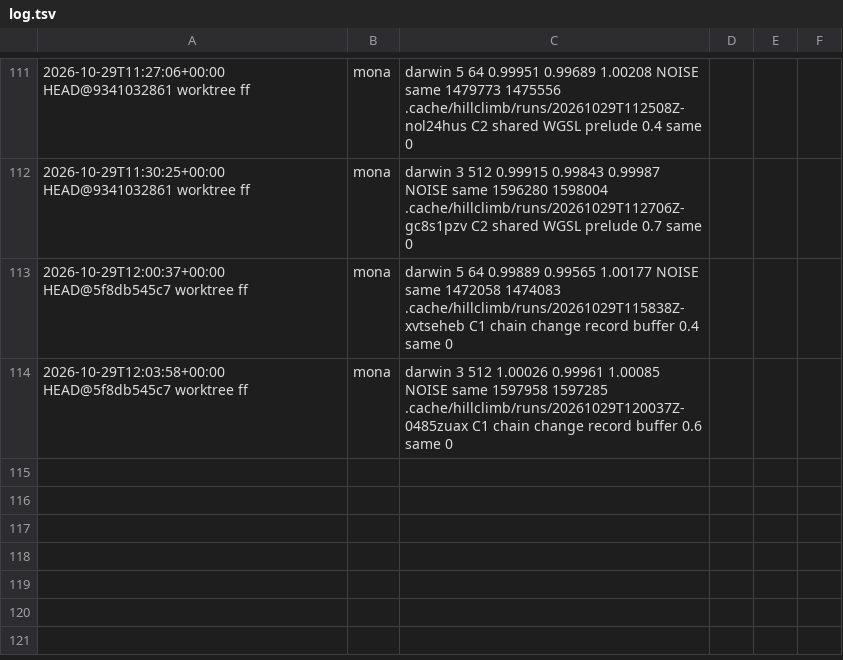
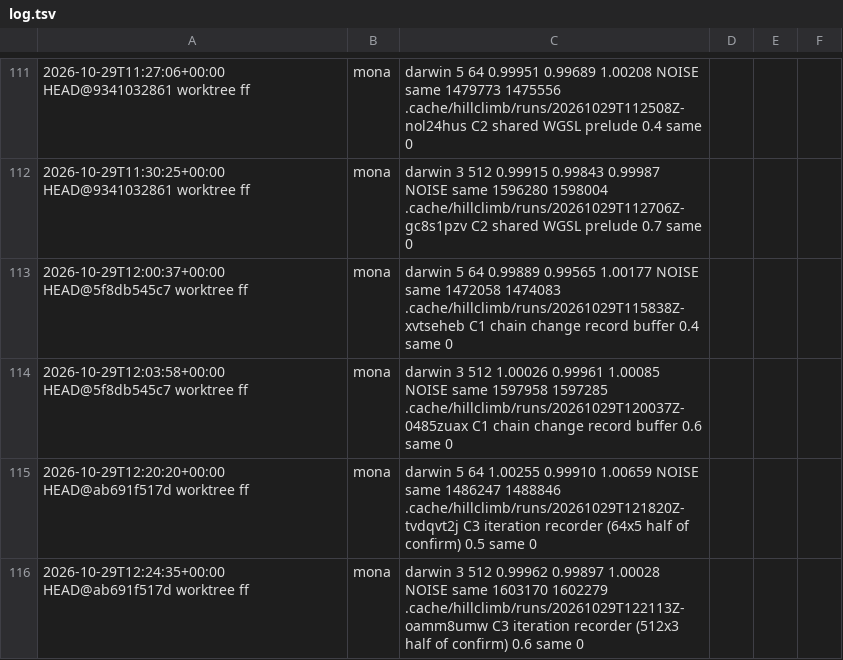
Before and after one commit to petalas/artgen-backend-rust, a TSV file: benchmarks/hillclimb/log.tsv, drawn as a sheet; only a part is shown, gaps mark what is left out; the diff names each change by its address in the sheet, - before the commit and + after, or states it on an @@ line.

Commit message:
refactor(gpu): record each iteration's stages in one schedule module
The stage order was written out in the batch loop, the timestamped
sample iteration, evaluate_chain_fitness and framebuffer init. A new
gpu_evolver::schedule owns every compute pass: record_batch (with a
BatchTimestamps policy and the FINISH_THREADS chunking and parallel
finish), record_full_evaluation and record_framebuffer_init. It only
records; callers keep the queue writes and the one submit per batch.

run_batch_inner shrinks from 258 to 74 lines and evaluate_chain_fitness
from 152 to 68. Labels, pass boundaries, dispatch order and sizes,
query placement and copies are unchanged.

hillclimb with lifecycle: NOISE at 64 batches (1.0025) and 512 (0.9996),
replay and lifecycle identical, per-stage GPU time unchanged.

```diff
--- a/benchmarks/hillclimb/log.tsv
+++ b/benchmarks/hillclimb/log.tsv
+row 115: 2026-10-29T12:20:20+00:00 HEAD@ab691f517d worktree ff | mona | darwin 5 64 1.00255 0.99910 1.00659 NOISE same 1486247 1488846 .cache/hillclimb/runs/20261029T121820Z-tvdqvt2j C3 iteration recorder (64x5 half of confirm) 0.5 same 0
+row 116: 2026-10-29T12:24:35+00:00 HEAD@ab691f517d worktree ff | mona | darwin 3 512 0.99962 0.99897 1.00028 NOISE same 1603170 1602279 .cache/hillclimb/runs/20261029T122113Z-oamm8umw C3 iteration recorder (512x3 half of confirm) 0.6 same 0
```
Also changed, not shown: 5 other files.
